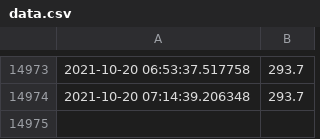
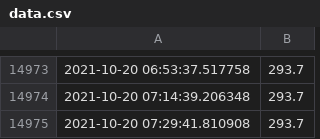
Before and after one commit to cubiccm/Private-Bot-Implementation, a CSV file: electricity/data.csv, drawn as a sheet; only a part is shown, gaps mark what is left out.

```diff
--- a/electricity/data.csv
+++ b/electricity/data.csv
@@ -14974 +14974,2 @@
 2021-10-20 07:14:39.206348,293.7
+2021-10-20 07:29:41.810908,293.7
```
